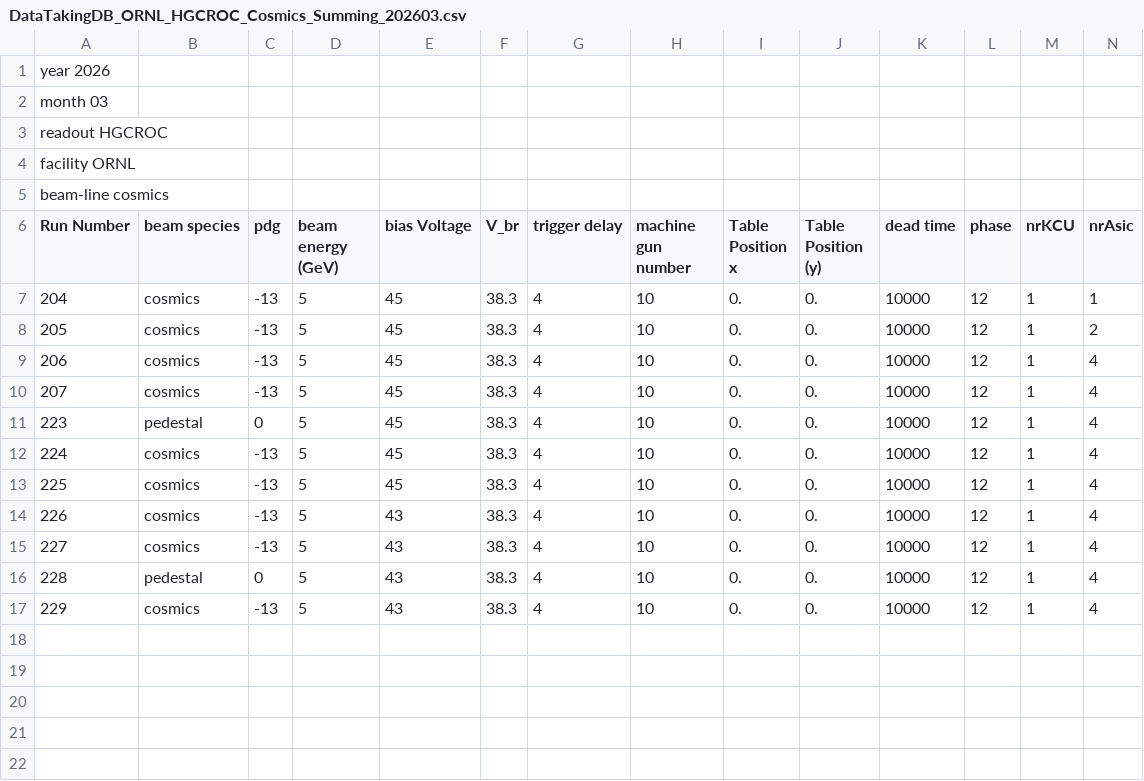
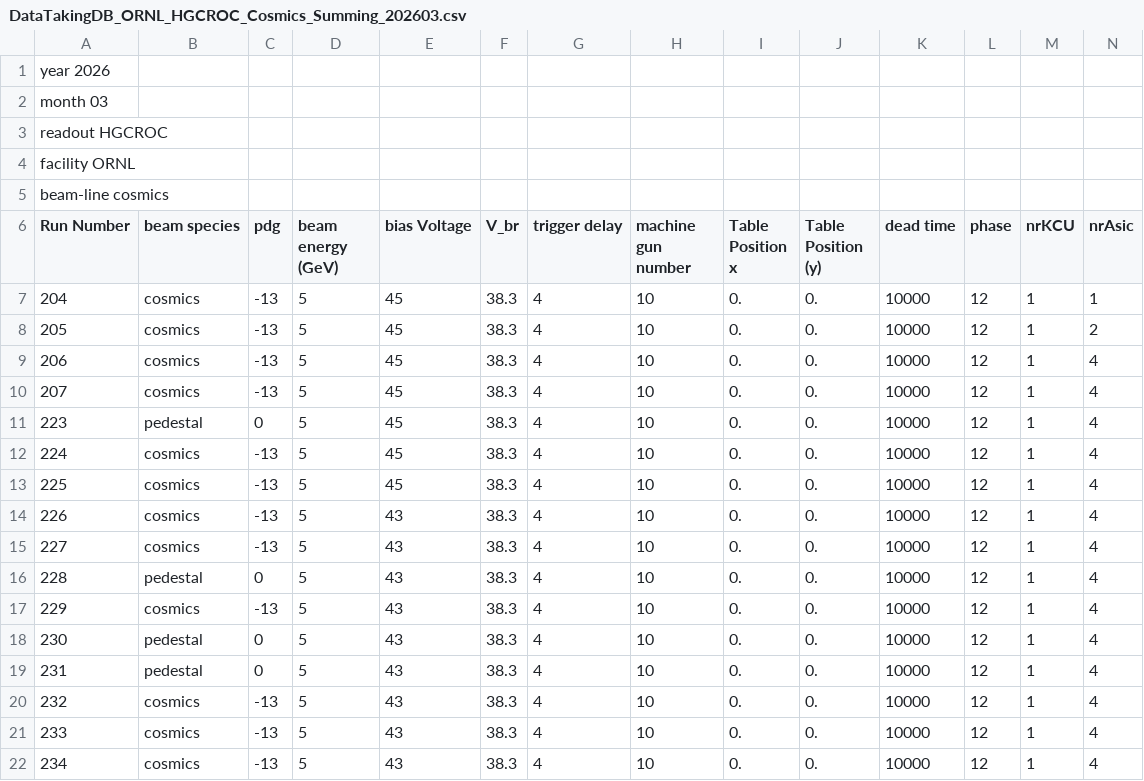
Before and after one commit to eic/epic-lfhcal-tbana, a CSV file: configs/LocalTesting/DataTakingDB_ORNL_HGCROC_Cosmics_Summing_202603.csv, drawn as a sheet; only a part is shown; rows hold the shown columns only; the diff names each change by its address in the sheet, - before the commit and + after, or states it on an @@ line.

Commit message:
updated scripts for local running

```diff
--- a/configs/LocalTesting/DataTakingDB_ORNL_HGCROC_Cosmics_Summing_202603.csv
+++ b/configs/LocalTesting/DataTakingDB_ORNL_HGCROC_Cosmics_Summing_202603.csv
+row 18: 230 | pedestal | 0 | 5 | 43 | 38.3 | 4 | 10 | 0. | 0. | 10000 | 12 | 1 | 4
+row 19: 231 | pedestal | 0 | 5 | 43 | 38.3 | 4 | 10 | 0. | 0. | 10000 | 12 | 1 | 4
+row 20: 232 | cosmics | -13 | 5 | 43 | 38.3 | 4 | 10 | 0. | 0. | 10000 | 12 | 1 | 4
+row 21: 233 | cosmics | -13 | 5 | 43 | 38.3 | 4 | 10 | 0. | 0. | 10000 | 12 | 1 | 4
+row 22: 234 | cosmics | -13 | 5 | 43 | 38.3 | 4 | 10 | 0. | 0. | 10000 | 12 | 1 | 4
```
Also changed, not shown: configs/TB2026/mappingSingleASICSummingBoard_v2.csv, 4 other files.
